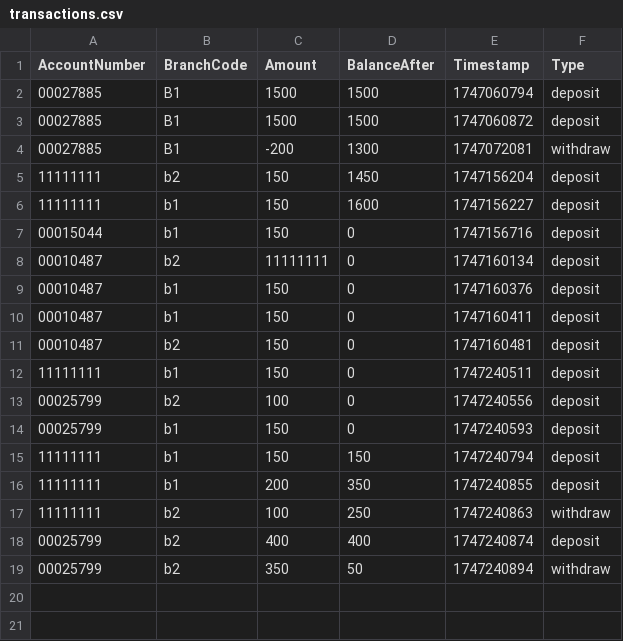
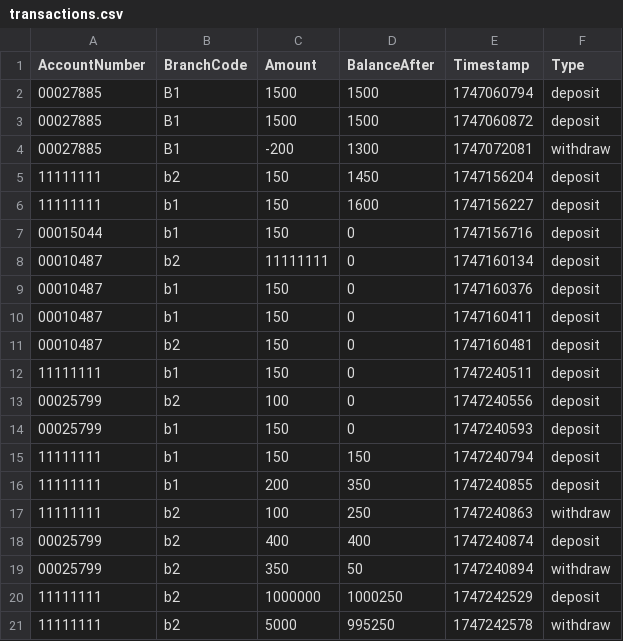
Before and after one commit to FHTW-HWSE2/bank-teissl_A_BankProject, a CSV file: assets/transactions.csv, drawn as a sheet; the diff names each change by its address in the sheet, - before the commit and + after, or states it on an @@ line.

```diff
--- a/assets/transactions.csv
+++ b/assets/transactions.csv
+row 20: 11111111 | b2 | 1000000 | 1000250 | 1747242529 | deposit
+row 21: 11111111 | b2 | 5000 | 995250 | 1747242578 | withdraw
```
Also changed, not shown: assets/accounts.csv, 13 other files.
